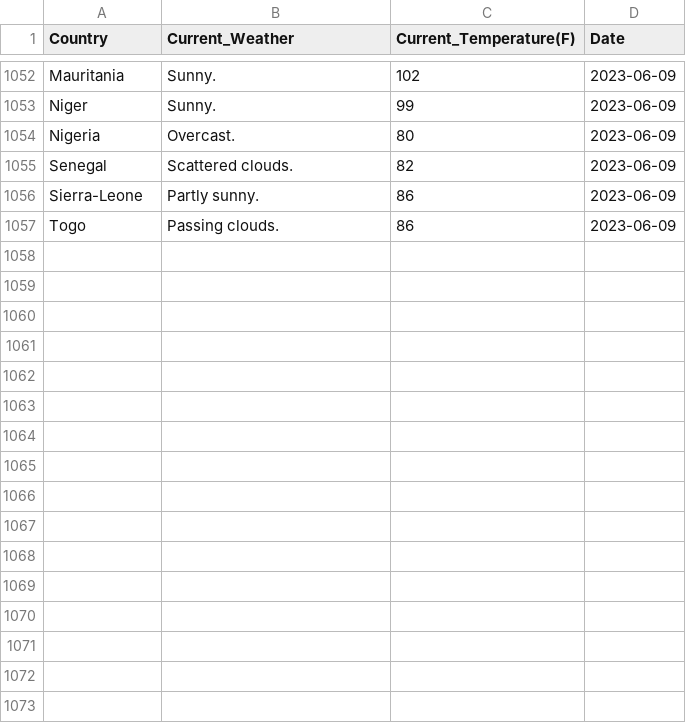
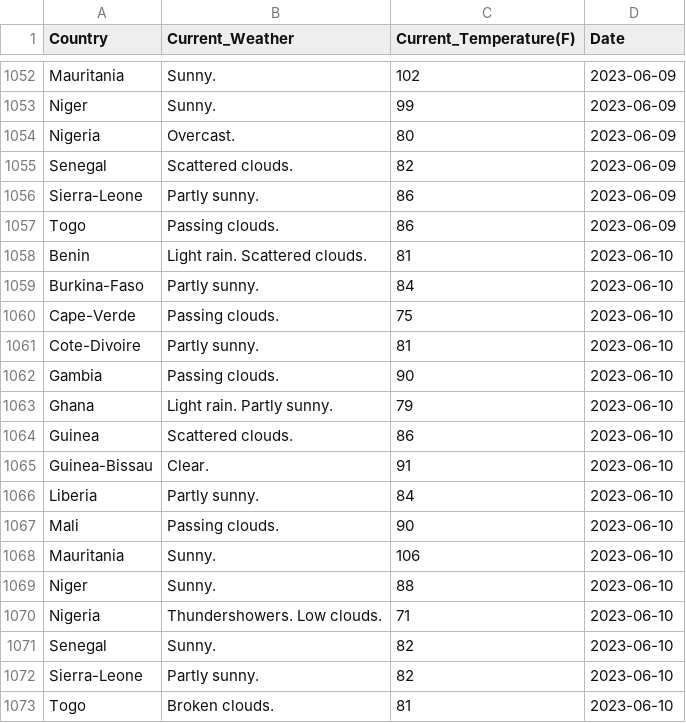
Before and after one commit to Kola-Ademola/Weather_web_Scraper, a CSV file: west_african_weather.csv, drawn as a sheet; only a part is shown, gaps mark what is left out.

```diff
--- a/west_african_weather.csv
+++ b/west_african_weather.csv
@@ -1057 +1057,17 @@ Sierra-Leone,Partly sunny.,86,2023-06-09
 Togo,Passing clouds.,86,2023-06-09
+Benin,Light rain. Scattered clouds.,81,2023-06-10
+Burkina-Faso,Partly sunny.,84,2023-06-10
+Cape-Verde,Passing clouds.,75,2023-06-10
+Cote-Divoire,Partly sunny.,81,2023-06-10
+Gambia,Passing clouds.,90,2023-06-10
+Ghana,Light rain. Partly sunny.,79,2023-06-10
+Guinea,Scattered clouds.,86,2023-06-10
+Guinea-Bissau,Clear.,91,2023-06-10
+Liberia,Partly sunny.,84,2023-06-10
+Mali,Passing clouds.,90,2023-06-10
+Mauritania,Sunny.,106,2023-06-10
+Niger,Sunny.,88,2023-06-10
+Nigeria,Thundershowers. Low clouds.,71,2023-06-10
+Senegal,Sunny.,82,2023-06-10
+Sierra-Leone,Partly sunny.,82,2023-06-10
+Togo,Broken clouds.,81,2023-06-10
```
Also changed, not shown: 1 other file.
